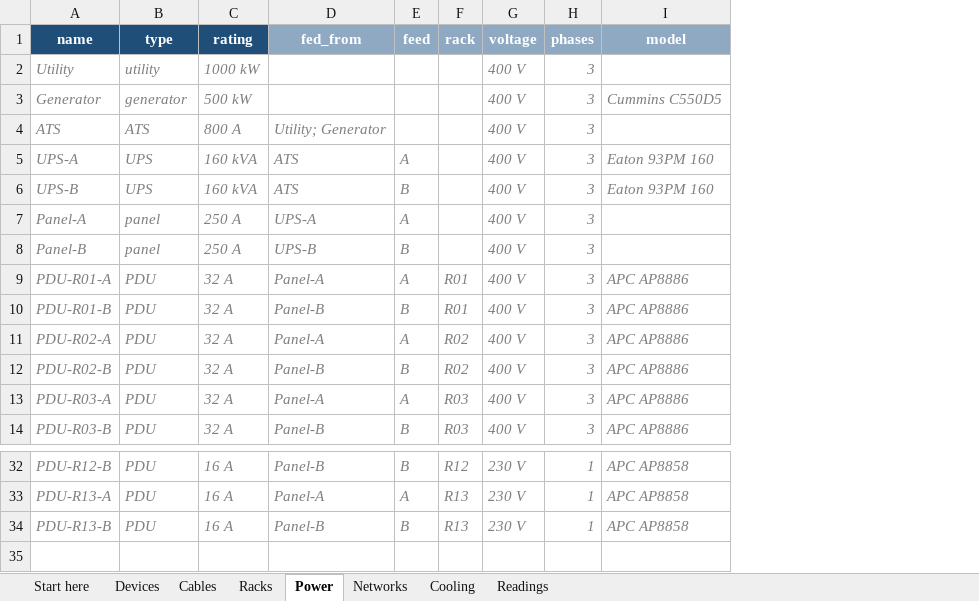
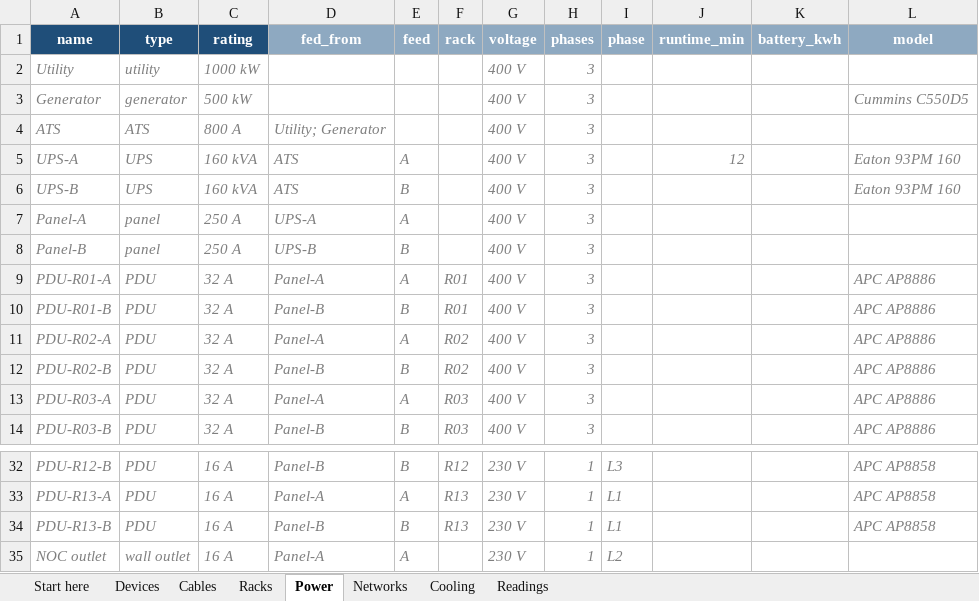
Before and after one commit to lida0407/dcsim-site, an Excel workbook: public/downloads/demo-hall.xlsx, sheet Power, drawn as a sheet; only a part is shown, gaps mark what is left out; values as stored, in another font and other column widths than the file's, no borders; the diff names each change by its address in the sheet, - before the commit and + after, or states it on an @@ line.

```diff
--- a/public/downloads/demo-hall.xlsx (sheet Power)
+++ b/public/downloads/demo-hall.xlsx (sheet Power)
+column I (phase), rows 32-34: L3 | L1 | L1
+column J (runtime_min), row 5: 12
+column K (battery_kwh), empty
+row 35: NOC outlet | wall outlet | 16 A | Panel-A | A |  | 230 V | 1 | L2
```
Also changed, not shown: sheet Cables, sheet Devices, sheet Racks, sheet Start here, 5 other files.
